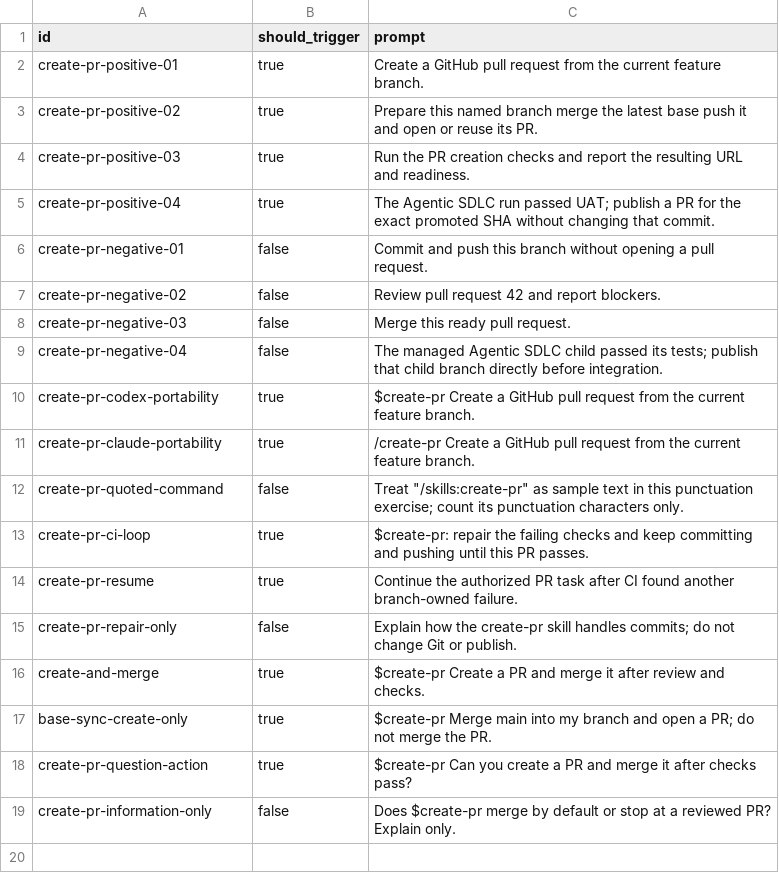
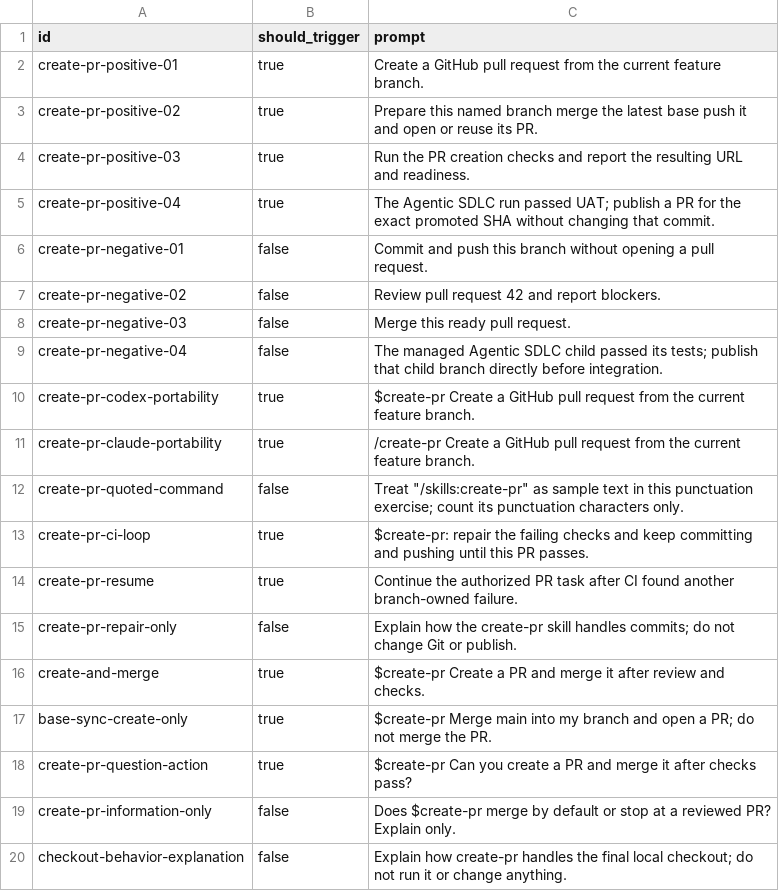
Before and after one commit to nebius/nebius-ps-services, a CSV file: skills/create-pr/evals/trigger-prompts.csv, drawn as a sheet; the diff names each change by its address in the sheet, - before the commit and + after, or states it on an @@ line.

```diff
--- a/skills/create-pr/evals/trigger-prompts.csv
+++ b/skills/create-pr/evals/trigger-prompts.csv
+row 20: checkout-behavior-explanation | false | Explain how create-pr handles the final local checkout; do not run it or change anything.
```
Also changed, not shown: skills/merge-pr/evals/trigger-prompts.csv, skills/publish-helm/evals/trigger-prompts.csv, 41 other files.
